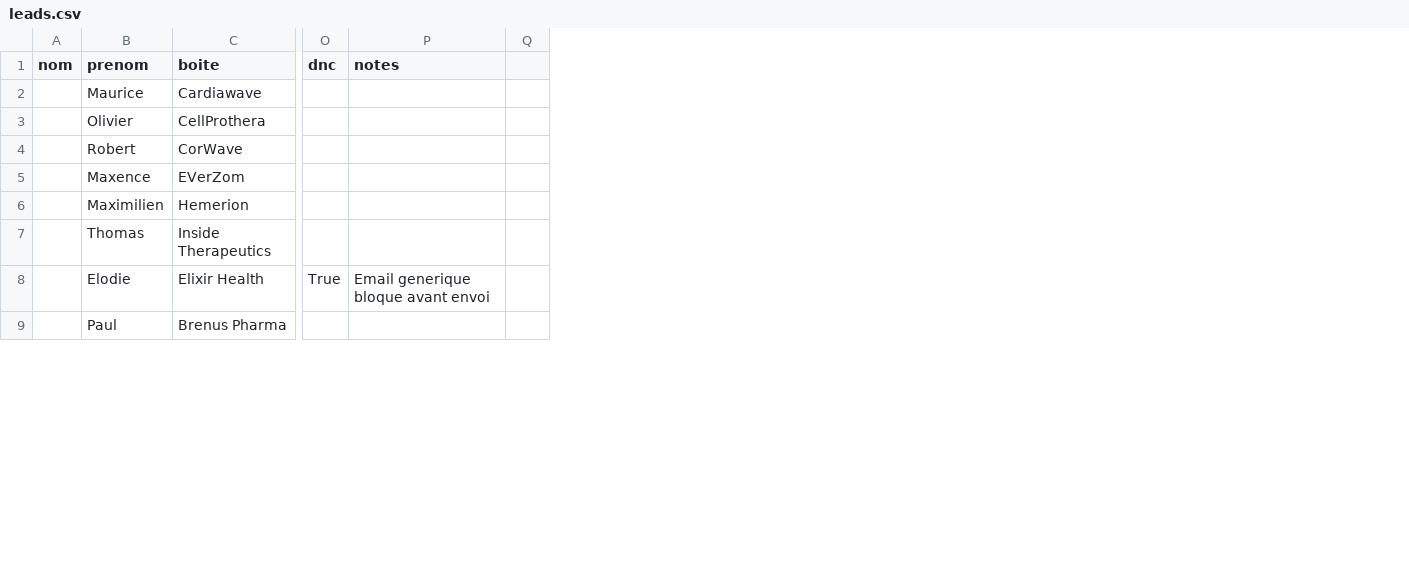
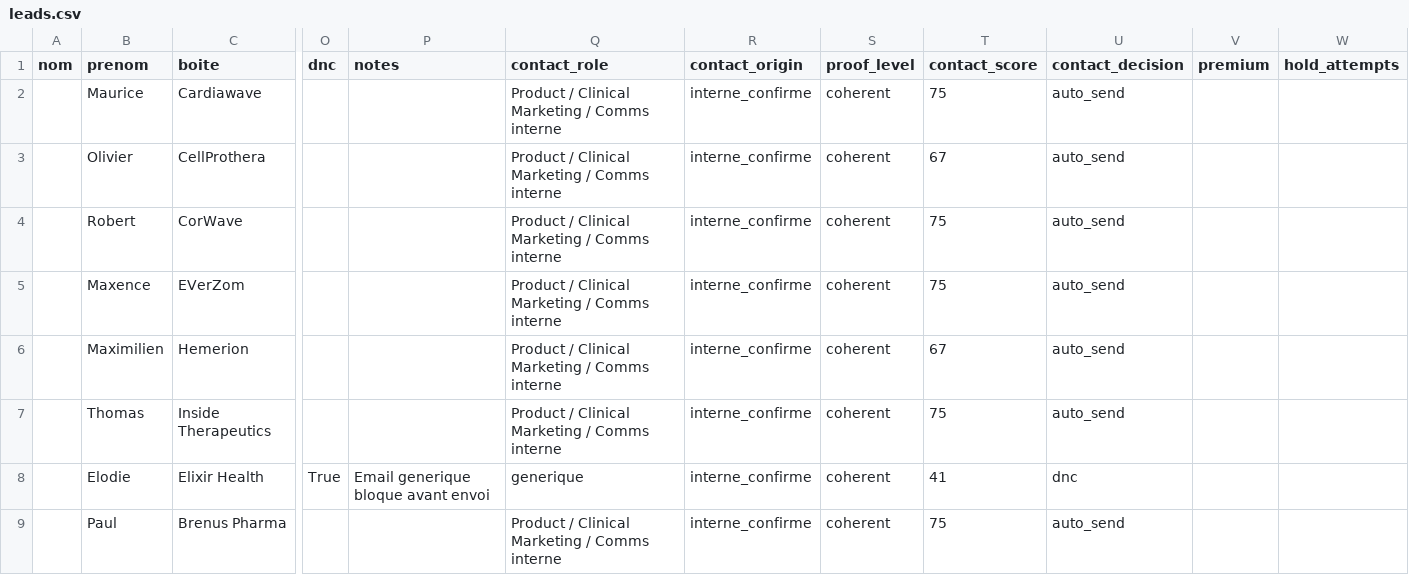
Before and after one commit to calcium-wq/prospecting, a CSV file: data/leads.csv, drawn as a sheet; only a part is shown, gaps mark what is left out; removed rows and columns are numbered as before the commit, all else as after; the diff covers the shown part only; the diff names each change by its address in the sheet, - before the commit and + after, or states it on an @@ line.

Commit message:
feat: add contact scoring and routing logic

```diff
--- a/data/leads.csv
+++ b/data/leads.csv
-column Q, empty
+column Q (contact_role), rows 2-9: Product / Clinical Marketing / Comms interne | Product / Clinical Marketing / Comms interne | Product / Clinical Marketing / Comms interne | Product / Clinical Marketing / Comms interne | Product / Clinical Marketing / Comms interne | Product / Clinical Marketing / Comms interne | generique | Product / Clinical Marketing / Comms interne
+column R (contact_origin), rows 2-9: all interne_confirme
+column S (proof_level), rows 2-9: all coherent
+column T (contact_score), rows 2-9: 75 | 67 | 75 | 75 | 67 | 75 | 41 | 75
+column U (contact_decision), rows 2-9: auto_send | auto_send | auto_send | auto_send | auto_send | auto_send | dnc | auto_send
+column V (premium), empty
+column W (hold_attempts), empty
```
Also changed, not shown: 4 edited cells elsewhere in this file, 3 other files.
